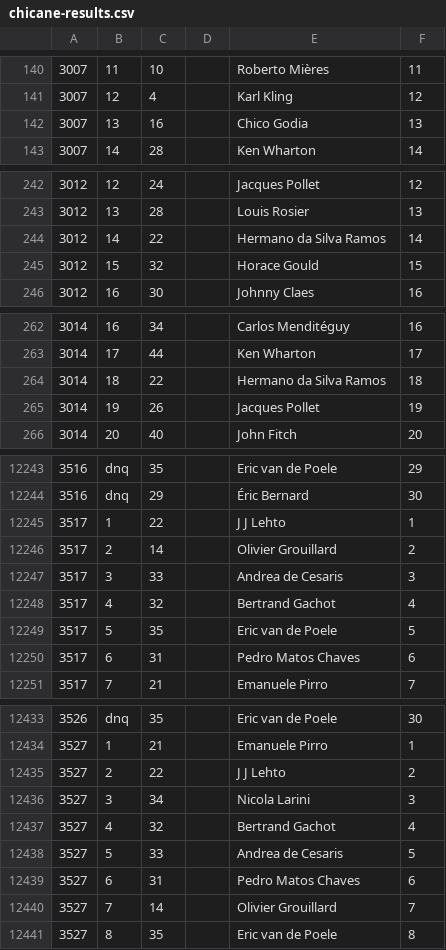
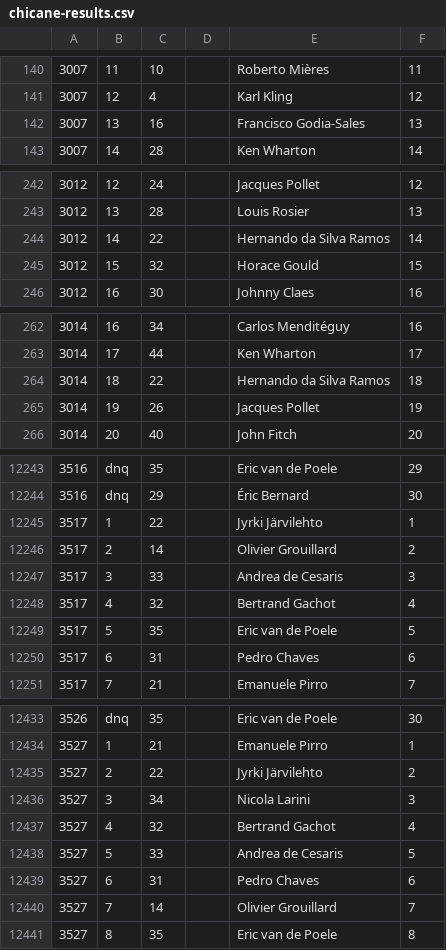
Before and after one commit to emkael/elof1, a CSV file: dumps/chicane-results.csv, drawn as a sheet; only a part is shown, gaps mark what is left out; the diff covers the shown part only.

```diff
--- a/dumps/chicane-results.csv
+++ b/dumps/chicane-results.csv
@@ -141,3 +141,3 @@
 3007,12,4,,Karl Kling,12
-3007,13,16,,Chico Godia,13
+3007,13,16,,Francisco Godia-Sales,13
 3007,14,28,,Ken Wharton,14
@@ -243,3 +243,3 @@
 3012,13,28,,Louis Rosier,13
-3012,14,22,,Hermano da Silva Ramos,14
+3012,14,22,,Hernando da Silva Ramos,14
 3012,15,32,,Horace Gould,15
@@ -263,3 +263,3 @@
 3014,17,44,,Ken Wharton,17
-3014,18,22,,Hermano da Silva Ramos,18
+3014,18,22,,Hernando da Silva Ramos,18
 3014,19,26,,Jacques Pollet,19
@@ -12244,3 +12244,3 @@
 3516,dnq,29,,Éric Bernard,30
-3517,1,22,,J J Lehto,1
+3517,1,22,,Jyrki Järvilehto,1
 3517,2,14,,Olivier Grouillard,2
@@ -12249,3 +12249,3 @@
 3517,5,35,,Eric van de Poele,5
-3517,6,31,,Pedro Matos Chaves,6
+3517,6,31,,Pedro Chaves,6
 3517,7,21,,Emanuele Pirro,7
@@ -12434,3 +12434,3 @@
 3527,1,21,,Emanuele Pirro,1
-3527,2,22,,J J Lehto,2
+3527,2,22,,Jyrki Järvilehto,2
 3527,3,34,,Nicola Larini,3
@@ -12438,3 +12438,3 @@
 3527,5,33,,Andrea de Cesaris,5
-3527,6,31,,Pedro Matos Chaves,6
+3527,6,31,,Pedro Chaves,6
 3527,7,14,,Olivier Grouillard,7
```
Also changed, not shown: 144 edited cells elsewhere in this file, csv/1951-results.csv, csv/1954-2014-wc-results.csv, 1 other file.
